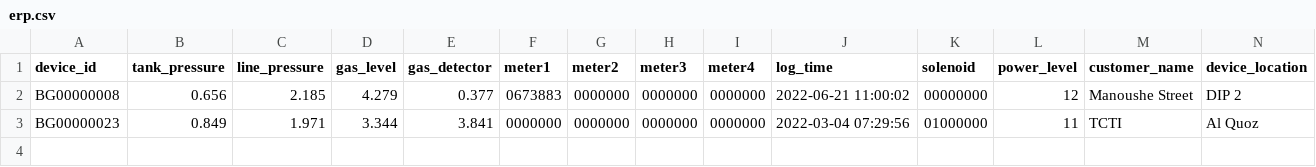
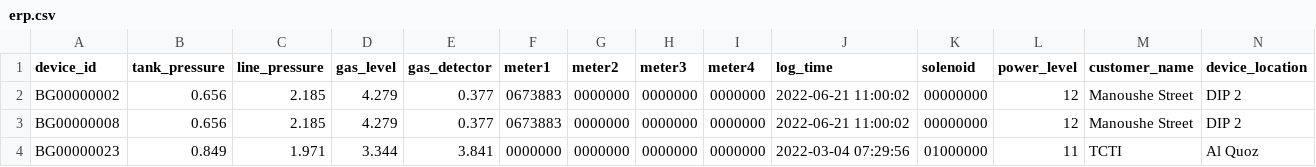
Before and after one commit to lifemedlink/brightgas_erp, a CSV file: erp.csv, drawn as a sheet; only a part is shown; rows hold the shown columns only; the diff names each change by its address in the sheet, - before the commit and + after, or states it on an @@ line.

Commit message:
erp file on 2022-07-12 18:00:01

```diff
--- a/erp.csv
+++ b/erp.csv
+row 2: BG00000002 | 0.656 | 2.185 | 4.279 | 0.377 | 0673883 | 0000000 | 0000000 | 0000000 | 2022-06-21 11:00:02 | 00000000 | 12 | Manoushe Street | DIP 2
```
